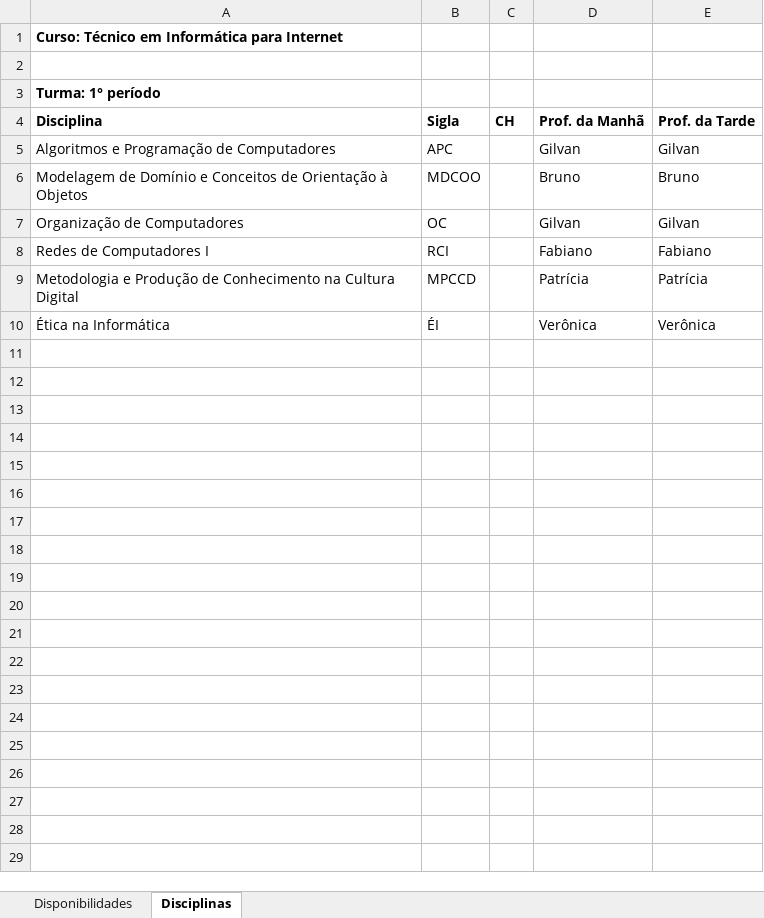
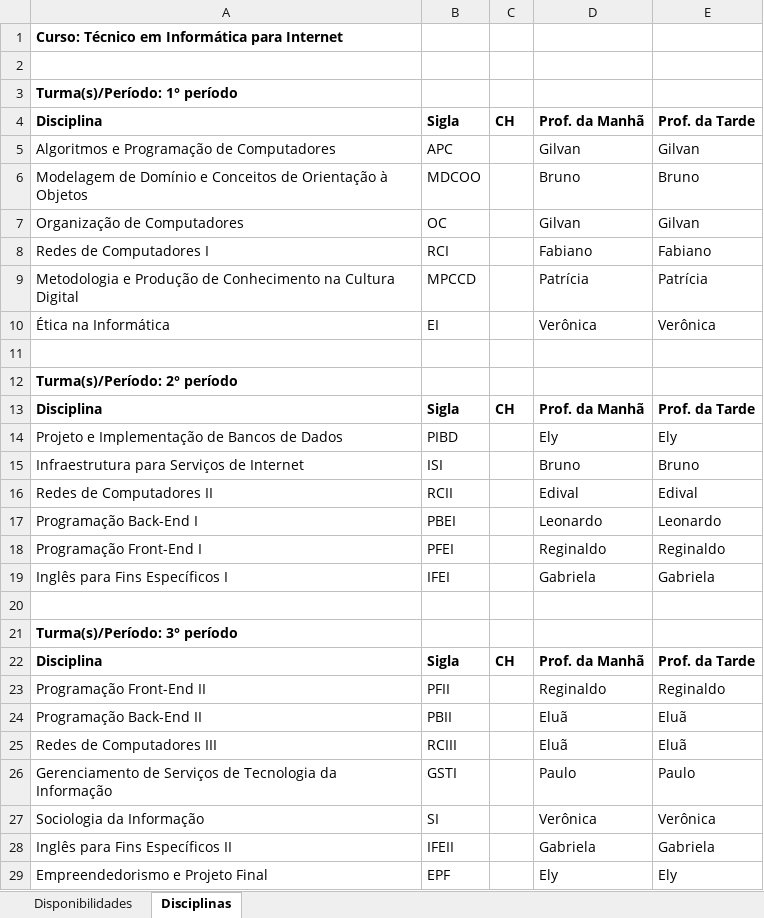
Before and after one commit to rideaki/alocacao-aulas, an Excel workbook: entrada.xlsx, sheet Disciplinas, drawn as a sheet; values as stored, in another font and other column widths than the file's, no borders; the diff names each change by its address in the sheet, - before the commit and + after, or states it on an @@ line.

Commit message:
Update entrada.xlsx

```diff
--- a/entrada.xlsx (sheet Disciplinas)
+++ b/entrada.xlsx (sheet Disciplinas)
-A3: Turma: 1° período
+A3: Turma(s)/Período: 1° período
-B10: ÉI
+B10: EI
+row 11: (empty)
+row 12: Turma(s)/Período: 2° período
+row 13: Disciplina | Sigla | CH | Prof. da Manhã | Prof. da Tarde
+row 14: Projeto e Implementação de Bancos de Dados | PIBD |  | Ely | Ely
+row 15: Infraestrutura para Serviços de Internet | ISI |  | Bruno | Bruno
+row 16: Redes de Computadores II | RCII |  | Edival | Edival
+row 17: Programação Back-End I | PBEI |  | Leonardo | Leonardo
+row 18: Programação Front-End I | PFEI |  | Reginaldo | Reginaldo
+row 19: Inglês para Fins Específicos I | IFEI |  | Gabriela | Gabriela
+row 20: (empty)
+row 21: Turma(s)/Período: 3° período
+row 22: Disciplina | Sigla | CH | Prof. da Manhã | Prof. da Tarde
+row 23: Programação Front-End II | PFII |  | Reginaldo | Reginaldo
+row 24: Programação Back-End II | PBII |  | Eluã | Eluã
+row 25: Redes de Computadores III | RCIII |  | Eluã | Eluã
+row 26: Gerenciamento de Serviços de Tecnologia da Informação | GSTI |  | Paulo | Paulo
+row 27: Sociologia da Informação | SI |  | Verônica | Verônica
+row 28: Inglês para Fins Específicos II | IFEII |  | Gabriela | Gabriela
+row 29: Empreendedorismo e Projeto Final | EPF |  | Ely | Ely
```
